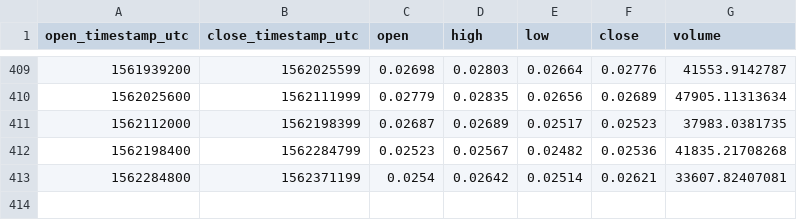
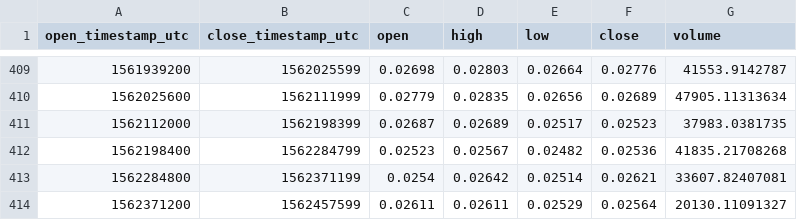
Before and after one commit to cryptobigbro/coinbasepro-ETH-BTC, a CSV file: coinbasepro-ETH-BTC-1d.csv, drawn as a sheet; only a part is shown, gaps mark what is left out.

```diff
--- a/coinbasepro-ETH-BTC-1d.csv
+++ b/coinbasepro-ETH-BTC-1d.csv
@@ -413 +413,2 @@ open_timestamp_utc,close_timestamp_utc,open,high,low,close,volume
 1562284800,1562371199,0.0254,0.02642,0.02514,0.02621,33607.82407081
+1562371200,1562457599,0.02611,0.02611,0.02529,0.02564,20130.11091327
```
Also changed, not shown: coinbasepro-ETH-BTC-1h.csv.
